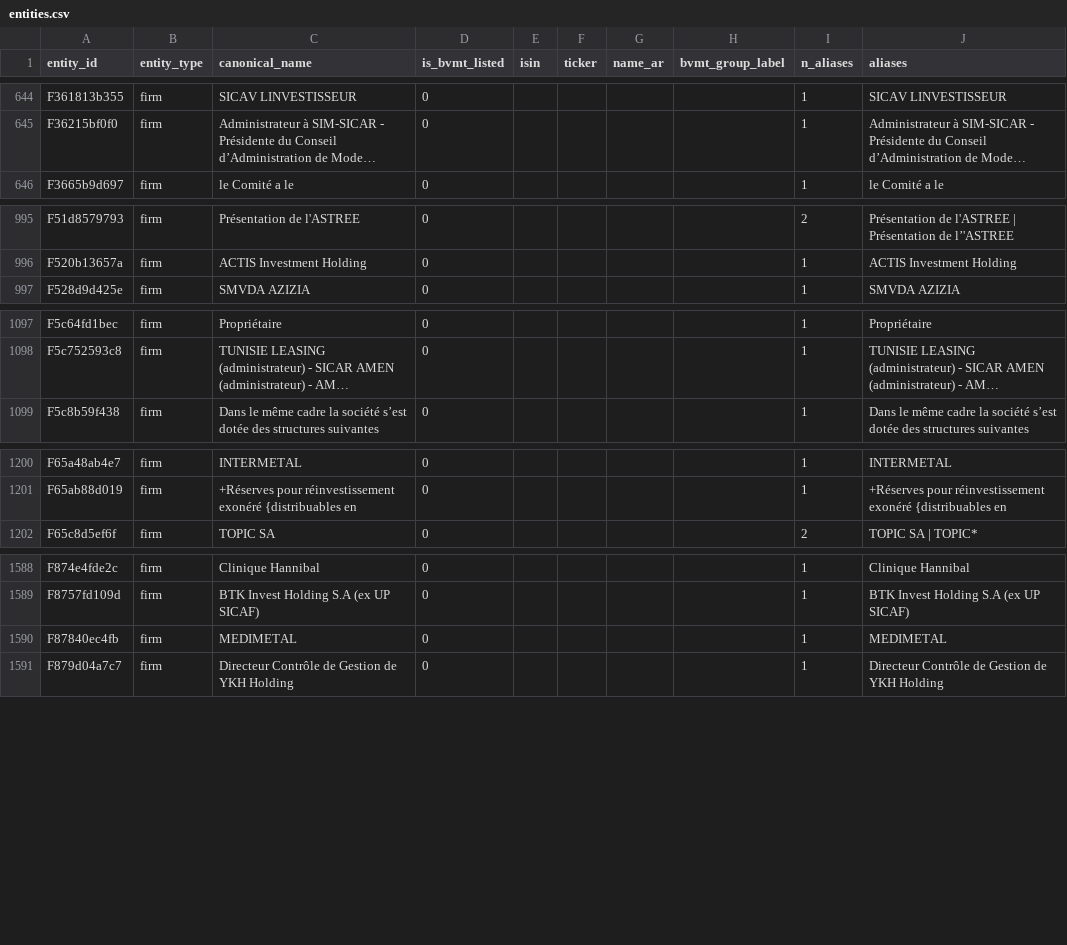
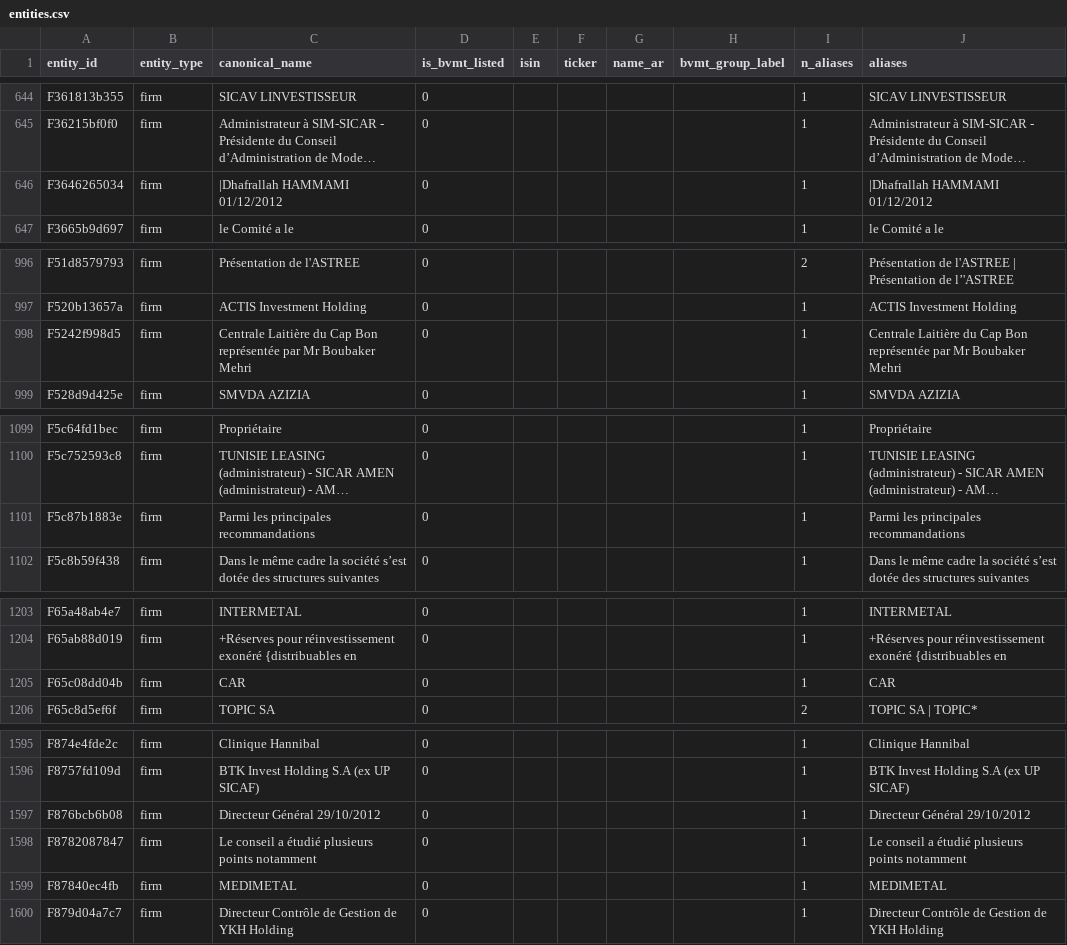
Before and after one commit to MedDhia/EliteNetworksTN, a CSV file: data/processed/bourse/entities.csv, drawn as a sheet; only a part is shown, gaps mark what is left out; long unchanged cells end in …; the diff covers the shown part only; the diff names each change by its address in the sheet, - before the commit and + after, or states it on an @@ line.

```diff
--- a/data/processed/bourse/entities.csv
+++ b/data/processed/bourse/entities.csv
+row 646: F3646265034 | firm | |Dhafrallah HAMMAMI 01/12/2012 | 0 |  |  |  |  | 1 | |Dhafrallah HAMMAMI 01/12/2012
+row 998: F5242f998d5 | firm | Centrale Laitière du Cap Bon représentée par Mr Boubaker Mehri | 0 |  |  |  |  | 1 | Centrale Laitière du Cap Bon représentée par Mr Boubaker Mehri
+row 1101: F5c87b1883e | firm | Parmi les principales recommandations | 0 |  |  |  |  | 1 | Parmi les principales recommandations
+row 1205: F65c08dd04b | firm | CAR | 0 |  |  |  |  | 1 | CAR
+row 1597: F876bcb6b08 | firm | Directeur Général 29/10/2012 | 0 |  |  |  |  | 1 | Directeur Général 29/10/2012
+row 1598: F8782087847 | firm | Le conseil a étudié plusieurs points notamment | 0 |  |  |  |  | 1 | Le conseil a étudié plusieurs points notamment
```
Also changed, not shown: 15 added rows and 11 edited cells elsewhere in this file, data/processed/bourse/entity_aliases.csv, data/processed/bourse/layer_year_coverage.csv, 7 other files.
